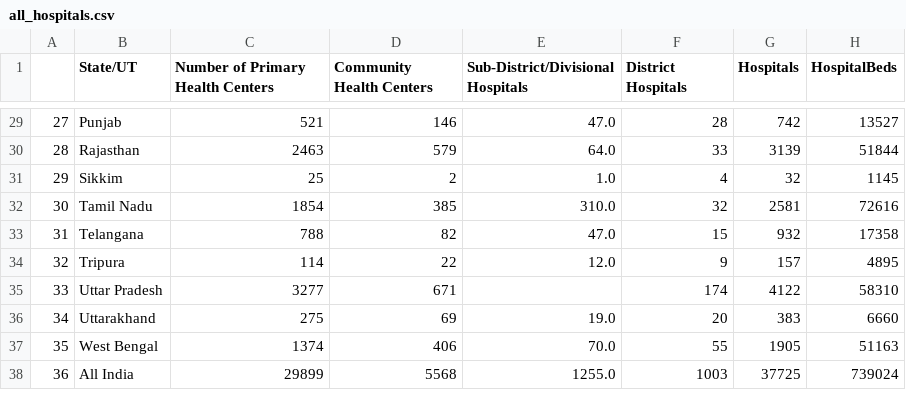
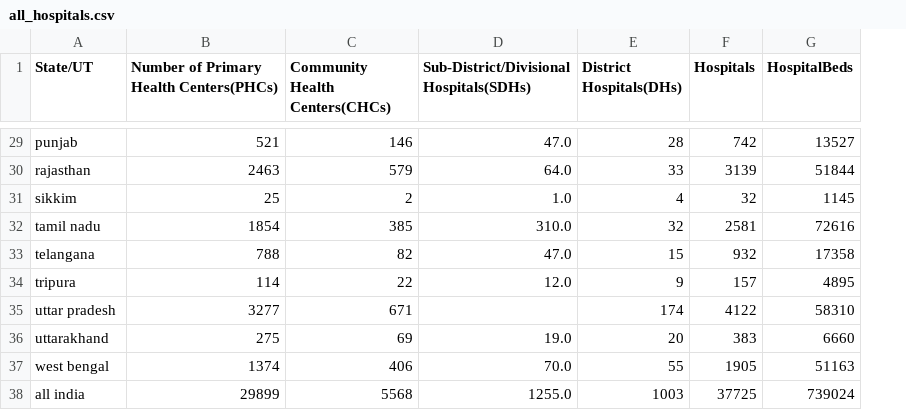
Before and after one commit to Malikulashtar-KM/healthcareproject, a CSV file: Project/Data/Clean_Data/all_hospitals.csv, drawn as a sheet; only a part is shown, gaps mark what is left out; removed rows and columns are numbered as before the commit, all else as after; the diff covers the shown part only; the diff names each change by its address in the sheet, - before the commit and + after, or states it on an @@ line.

```diff
--- a/Project/Data/Clean_Data/all_hospitals.csv
+++ b/Project/Data/Clean_Data/all_hospitals.csv
-column A, rows 29-38: 27 | 28 | 29 | 30 | 31 | 32 | 33 | 34 | 35 | 36
-B1: Number of Primary Health Centers
+B1: Number of Primary Health Centers(PHCs)
-C1: Community Health Centers
+C1: Community Health Centers(CHCs)
-D1: Sub-District/Divisional Hospitals
+D1: Sub-District/Divisional Hospitals(SDHs)
-E1: District Hospitals
+E1: District Hospitals(DHs)
-A29 (State/UT): Punjab
+A29 (State/UT): punjab
-A30 (State/UT): Rajasthan
+A30 (State/UT): rajasthan
-A31 (State/UT): Sikkim
+A31 (State/UT): sikkim
-A32 (State/UT): Tamil Nadu
+A32 (State/UT): tamil nadu
-A33 (State/UT): Telangana
+A33 (State/UT): telangana
-A34 (State/UT): Tripura
+A34 (State/UT): tripura
-A35 (State/UT): Uttar Pradesh
+A35 (State/UT): uttar pradesh
-A36 (State/UT): Uttarakhand
+A36 (State/UT): uttarakhand
-A37 (State/UT): West Bengal
+A37 (State/UT): west bengal
-A38 (State/UT): All India
+A38 (State/UT): all india
```
Also changed, not shown: 27 edited cells elsewhere in this file, Project/Data/Clean_Data/government_hospital.csv, Project/Data/Clean_Data/housing.csv, 11 other files.
